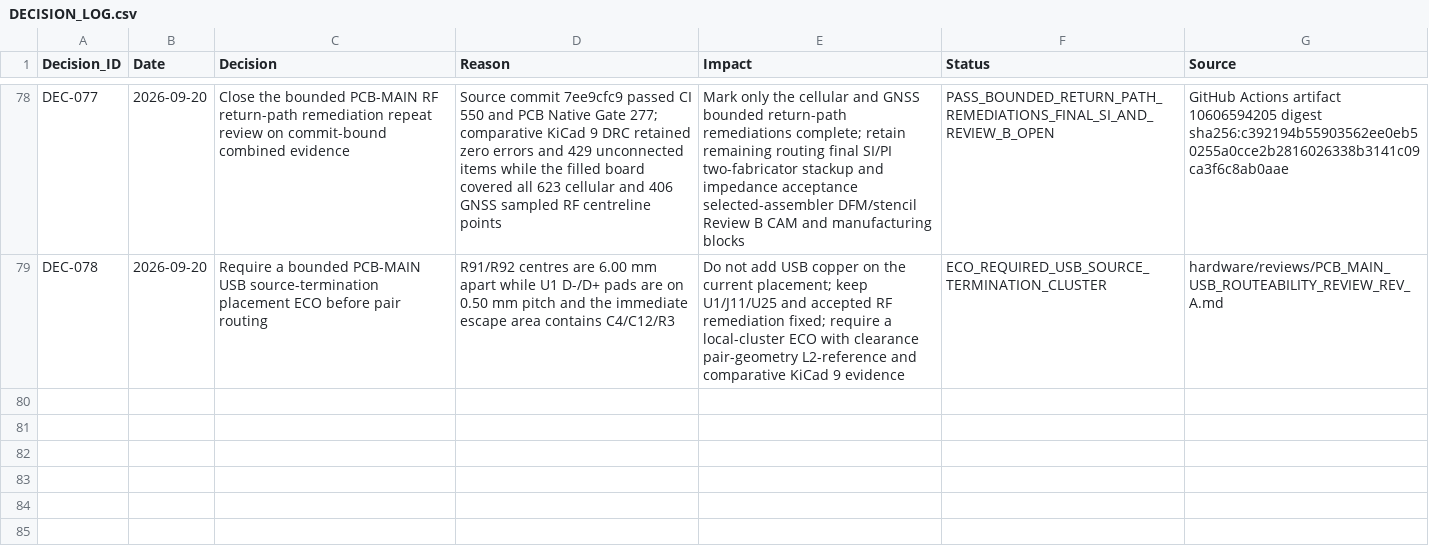
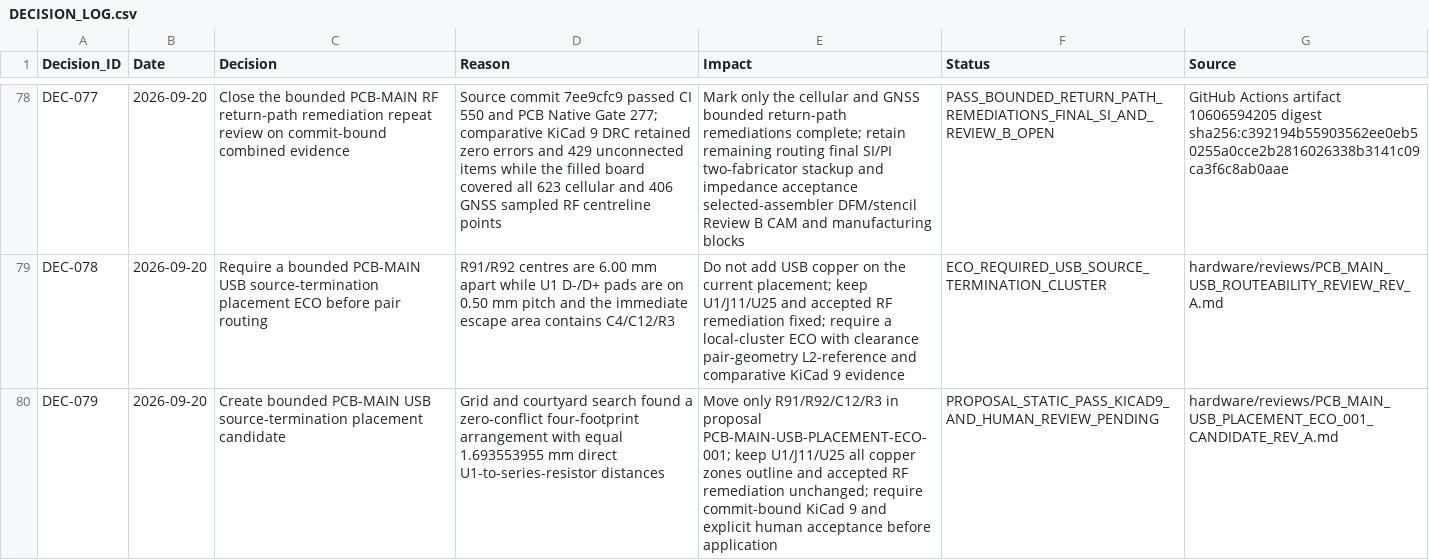
Before and after one commit to skif-ops/rs-zs-bpla, a CSV file: docs/DECISION_LOG.csv, drawn as a sheet; only a part is shown, gaps mark what is left out; the diff names each change by its address in the sheet, - before the commit and + after, or states it on an @@ line.

Commit message:
hardware: propose PCB-MAIN USB placement ECO

```diff
--- a/docs/DECISION_LOG.csv
+++ b/docs/DECISION_LOG.csv
+row 80: DEC-079 | 2026-09-20 | Create bounded PCB-MAIN USB source-termination placement candidate | Grid and courtyard search found a zero-conflict four-footprint arrangement with equal 1.693553955 mm direct U1-to-series-resistor distances | Move only R91/R92/C12/R3 in proposal PCB-MAIN-USB-PLACEMENT-ECO-001; keep U1/J11/U25 all copper zones outline and accepted RF remediation unchanged; require commit-bound KiCad 9 and explicit human acceptance before application | PROPOSAL_STATIC_PASS_KICAD9_AND_HUMAN_REVIEW_PENDING | hardware/reviews/PCB_MAIN_USB_PLACEMENT_ECO_001_CANDIDATE_REV_A.md
```
Also changed, not shown: 12 other files.
